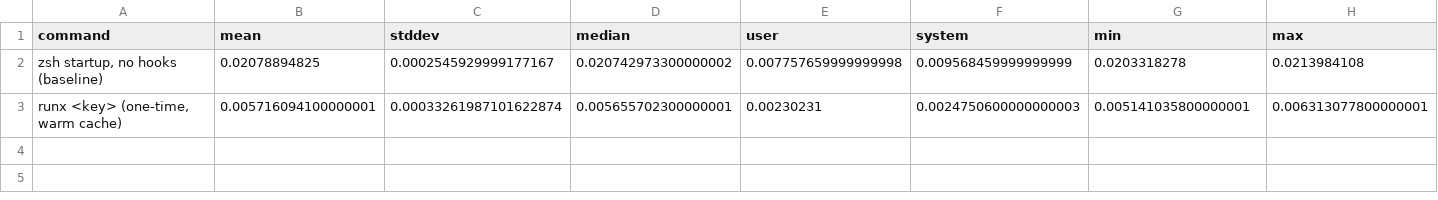
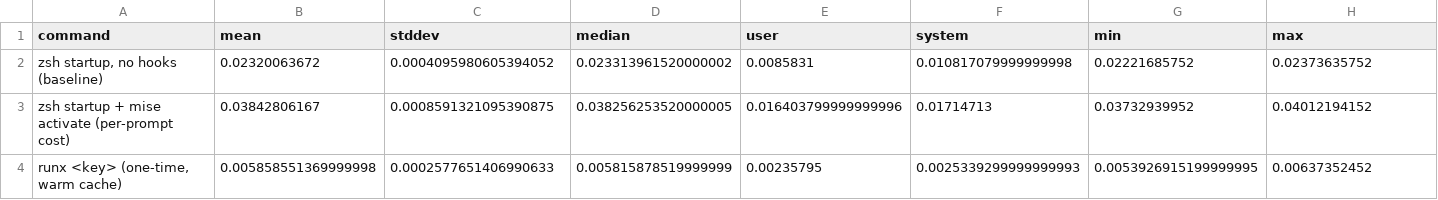
Before and after one commit to aryankahar31/runx, a CSV file: benchmarks/results.csv, drawn as a sheet.

Commit message:
docs: fill in mise comparison with measured numbers
mise 2026.7.18 now installed: mise activate adds 15.2ms to every zsh prompt
on this machine (23.2ms baseline vs 38.4ms), while runx's pre-child work is
~0.2ms paid once per invocation, and a full runx run (5.9ms) is 6.6x faster
than one mise-activated prompt. results.json/csv regenerated.

```diff
--- a/benchmarks/results.csv
+++ b/benchmarks/results.csv
@@ -1,3 +1,4 @@
 command,mean,stddev,median,user,system,min,max
-"zsh startup, no hooks (baseline)",0.02078894825,0.0002545929999177167,0.020742973300000002,0.007757659999999998,0.009568459999999999,0.0203318278,0.0213984108
-"runx <key> (one-time, warm cache)",0.005716094100000001,0.00033261987101622874,0.005655702300000001,0.00230231,0.0024750600000000003,0.005141035800000001,0.006313077800000001
+"zsh startup, no hooks (baseline)",0.02320063672,0.0004095980605394052,0.023313961520000002,0.0085831,0.010817079999999998,0.02221685752,0.02373635752
+zsh startup + mise activate (per-prompt cost),0.03842806167,0.0008591321095390875,0.038256253520000005,0.016403799999999996,0.01714713,0.03732939952,0.04012194152
+"runx <key> (one-time, warm cache)",0.005858551369999998,0.0002577651406990633,0.005815878519999999,0.00235795,0.0025339299999999993,0.0053926915199999995,0.00637352452
```
Also changed, not shown: 3 other files.
